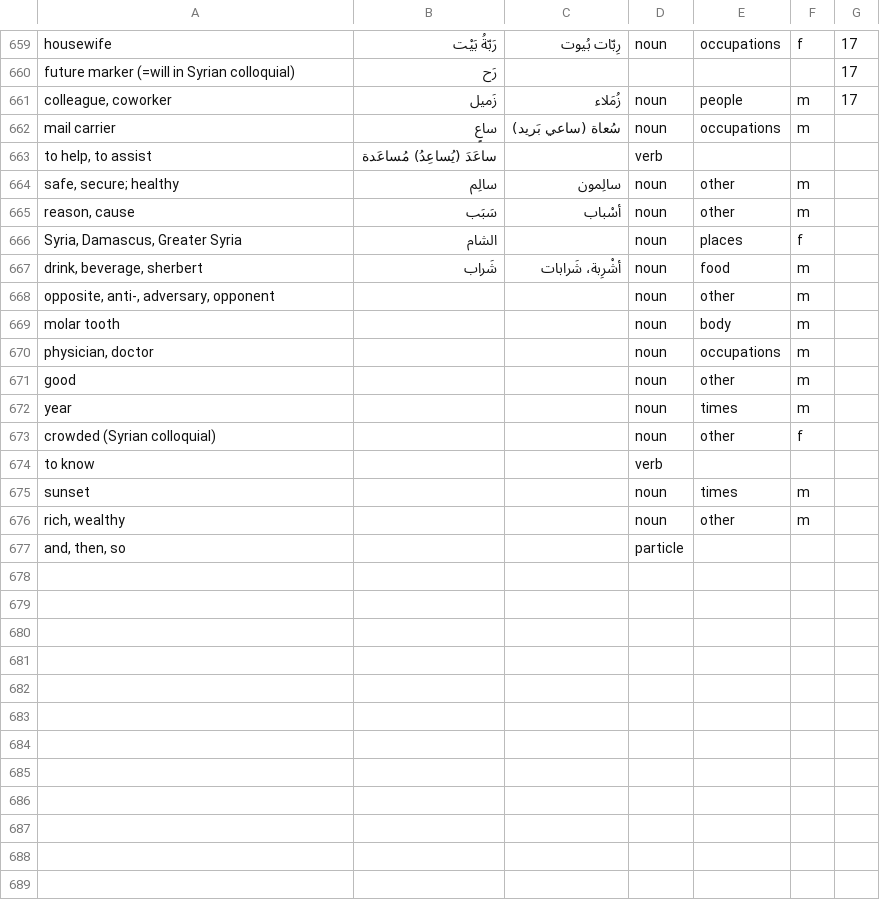
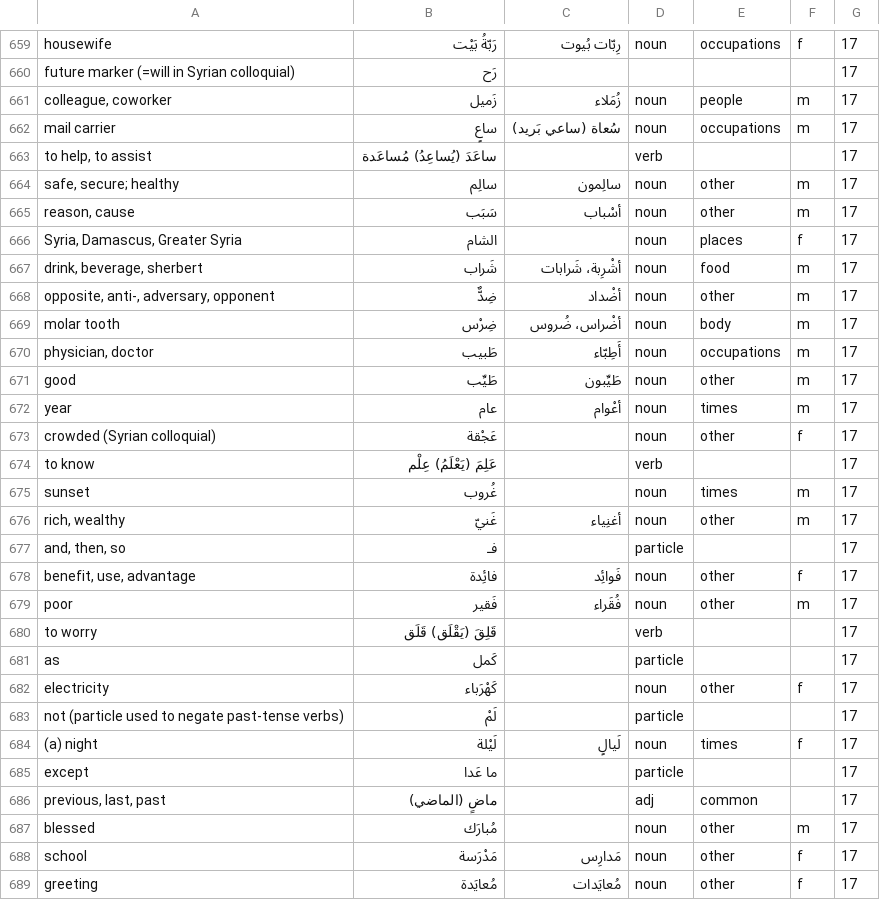
Before and after one commit to bmaupin/junkpile, a CSV file: support/words/arabic-words.csv, drawn as a sheet; only a part is shown, gaps mark what is left out; the diff covers the shown part only.

Commit message:
add aws chapter 17
git-svn-id: file:///home/bmaupin/tmp/oldaaf/android_arabic_flashcards/trunk@45 d45c4bbb-d1aa-4eb0-a131-1cfa29d7c7c7

```diff
--- a/support/words/arabic-words.csv
+++ b/support/words/arabic-words.csv
@@ -661,17 +661,29 @@ future marker (=will in Syrian colloquial)|رَح|||||17
 colleague, coworker|زَميل|زُمَلاء|noun|people|m|17
-mail carrier|ساعٍ|سُعاة (ساعي بَريد)|noun|occupations|m|
-to help, to assist|ساعَدَ (يُساعِدُ) مُساعَدة||verb|||
-safe, secure; healthy|سالِم|سالِمون|noun|other|m|
-reason, cause|سَبَب|أسْباب|noun|other|m|
-Syria, Damascus, Greater Syria|الشام||noun|places|f|
-drink, beverage, sherbert|شَراب|أشْرِبة، شَرابات|noun|food|m|
-opposite, anti-, adversary, opponent|||noun|other|m|
-molar tooth|||noun|body|m|
-physician, doctor|||noun|occupations|m|
-good|||noun|other|m|
-year|||noun|times|m|
-crowded (Syrian colloquial)|||noun|other|f|
-to know|||verb|||
-sunset|||noun|times|m|
-rich, wealthy|||noun|other|m|
-and, then, so|||particle|||
+mail carrier|ساعٍ|سُعاة (ساعي بَريد)|noun|occupations|m|17
+to help, to assist|ساعَدَ (يُساعِدُ) مُساعَدة||verb|||17
+safe, secure; healthy|سالِم|سالِمون|noun|other|m|17
+reason, cause|سَبَب|أسْباب|noun|other|m|17
+Syria, Damascus, Greater Syria|الشام||noun|places|f|17
+drink, beverage, sherbert|شَراب|أشْرِبة، شَرابات|noun|food|m|17
+opposite, anti-, adversary, opponent|ضِدٌّ|أضْداد|noun|other|m|17
+molar tooth|ضِرْس|أضْراس، ضُروس|noun|body|m|17
+physician, doctor|طَبيب|أَطِبّاء|noun|occupations|m|17
+good|طَيِّب|طَيِّبون|noun|other|m|17
+year|عام|أعْوام|noun|times|m|17
+crowded (Syrian colloquial)|عَجْقة||noun|other|f|17
+to know|عَلِمَ (يَعْلَمُ) عِلْم||verb|||17
+sunset|غُروب||noun|times|m|17
+rich, wealthy|غَنيّ|أغنِياء|noun|other|m|17
+and, then, so|فـ||particle|||17
+benefit, use, advantage|فائِدة|فَوائِد|noun|other|f|17
+poor|فَقير|فُقَراء|noun|other|m|17
+to worry|قَلِقَ (يَقْلَق) قَلَق||verb|||17
+as|كَمل||particle|||17
+electricity|كَهْرَباء||noun|other|f|17
+not (particle used to negate past-tense verbs)|لَمْ||particle|||17
+(a) night|لَيْلة|لَيالٍ|noun|times|f|17
+except|ما عَدا||particle|||17
+previous, last, past|ماضٍ (الماضي)||adj|common||17
+blessed|مُبارَك||noun|other|m|17
+school|مَدْرَسة|مَدارِس|noun|other|f|17
+greeting|مُعايَدة|مُعايَدات|noun|other|f|17
```
Also changed, not shown: 5 added rows elsewhere in this file.
